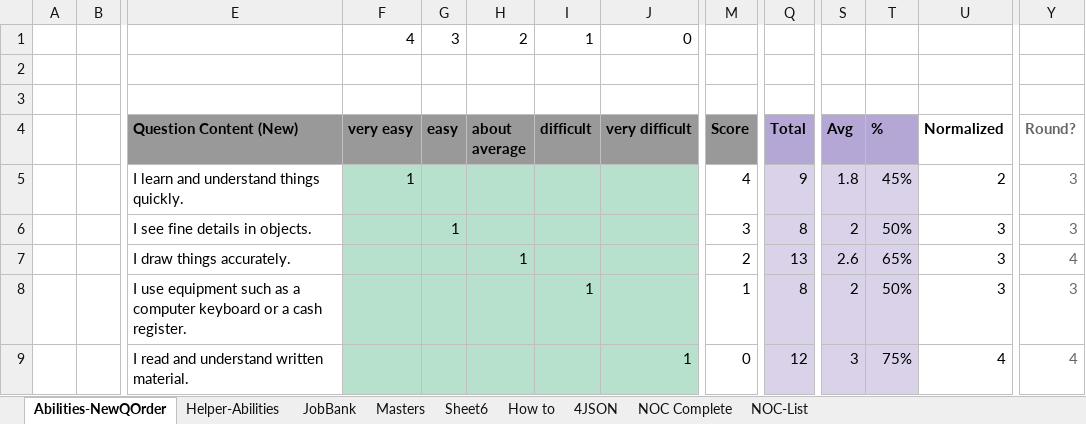
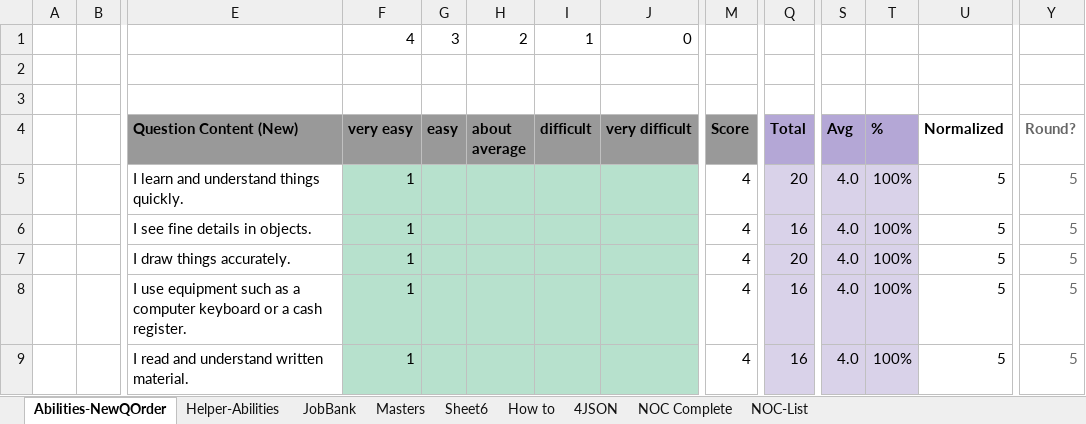
Before and after one commit to bcgov/workbc-ssot, an Excel workbook: migration/data/CDQ/10-1. Quizzes - Algo Check - Shared.xlsx, sheet Abilities-NewQOrder, drawn as a sheet; only a part is shown, gaps mark what is left out; values as stored, in another font and other column widths than the file's, no borders; charts and pictures and conditional formats not drawn; the diff covers the shown part only; the diff names each change by its address in the sheet, - before the commit and + after, or states it on an @@ line.

```diff
--- a/migration/data/CDQ/10-1. Quizzes - Algo Check - Shared.xlsx (sheet Abilities-NewQOrder)
+++ b/migration/data/CDQ/10-1. Quizzes - Algo Check - Shared.xlsx (sheet Abilities-NewQOrder)
-Q5 (Total): 9
+Q5 (Total): 20
-S5 (Avg): 1.8
+S5 (Avg): 4.0
-T5 (%): 45%
+T5 (%): 100%
-U5 (Normalized): 2
+U5 (Normalized): 5
-Y5:Y6 (Round?): 3
+Y5:Y6 (Round?): 5
-F6:F9 (very easy): (empty)
+F6:F9 (very easy): 1
-G6 (easy): 1
+G6 (easy): (empty)
-M6 (Score): 3
+M6 (Score): 4
-Q6 (Total): 8
+Q6 (Total): 16
-S6 (Avg): 2
+S6 (Avg): 4.0
-T6 (%): 50%
+T6 (%): 100%
-U6:U8 (Normalized): 3
+U6:U8 (Normalized): 5
-H7 (about average): 1
+H7 (about average): (empty)
-M7 (Score): 2
+M7 (Score): 4
-Q7 (Total): 13
+Q7 (Total): 20
-S7 (Avg): 2.6
+S7 (Avg): 4.0
-T7 (%): 65%
+T7 (%): 100%
-Y7 (Round?): 4
+Y7 (Round?): 5
-I8 (difficult): 1
+I8 (difficult): (empty)
-M8 (Score): 1
+M8 (Score): 4
-Q8 (Total): 8
+Q8 (Total): 16
-S8 (Avg): 2
+S8 (Avg): 4.0
-T8 (%): 50%
+T8 (%): 100%
-Y8 (Round?): 3
+Y8 (Round?): 5
-J9 (very difficult): 1
+J9 (very difficult): (empty)
-M9 (Score): 0
+M9 (Score): 4
-Q9 (Total): 12
+Q9 (Total): 16
-S9 (Avg): 3
+S9 (Avg): 4.0
-T9 (%): 75%
+T9 (%): 100%
-U9 (Normalized): 4
+U9 (Normalized): 5
-Y9 (Round?): 4
+Y9 (Round?): 5
```
Also changed, not shown: 496 added rows, 13 removed rows, 135 edited cells and merged cells elsewhere in this sheet, sheet Helper-Abilities, sheet 4JSON, sheet Masters, sheet JobBank, sheet NOC Complete, sheet NOC-List, formulas that keep their value, hidden cells, charts or pictures, migration/data/CDQ/10-2. Work Pref Quiz - Algo Check - Shared.xlsx, migration/data/CDQ/10-3. Quizzes - Interests.xlsx.
